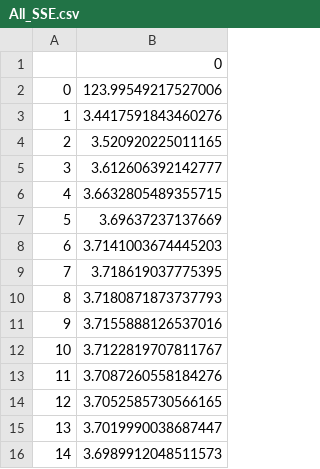
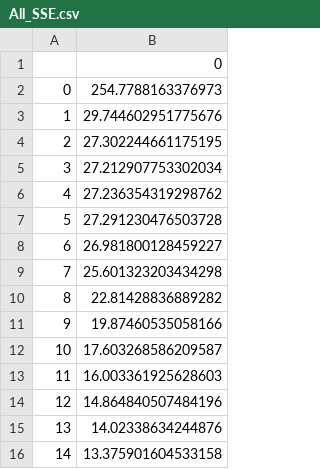
Before and after one commit to dowlinglab/GPBO_Emulators, a CSV file: CSVs/3_Input/All_SSE.csv, drawn as a sheet.

```diff
--- a/CSVs/3_Input/All_SSE.csv
+++ b/CSVs/3_Input/All_SSE.csv
@@ -1,16 +1,16 @@
 ,0
-0,123.99549217527006
-1,3.4417591843460276
-2,3.520920225011165
-3,3.612606392142777
-4,3.6632805489355715
-5,3.69637237137669
-6,3.7141003674445203
-7,3.718619037775395
-8,3.7180871873737793
-9,3.7155888126537016
-10,3.7122819707811767
-11,3.7087260558184276
-12,3.7052585730566165
-13,3.7019990038687447
-14,3.6989912048511573
+0,254.7788163376973
+1,29.744602951775676
+2,27.302244661175195
+3,27.212907753302034
+4,27.236354319298762
+5,27.291230476503728
+6,26.981800128459227
+7,25.601323203434298
+8,22.81428836889282
+9,19.87460535058166
+10,17.603268586209587
+11,16.003361925628603
+12,14.864840507484196
+13,14.02338634244876
+14,13.375901604533158
```
Also changed, not shown: CSVs/3_Input/All_Theta.csv, 2 other files.
